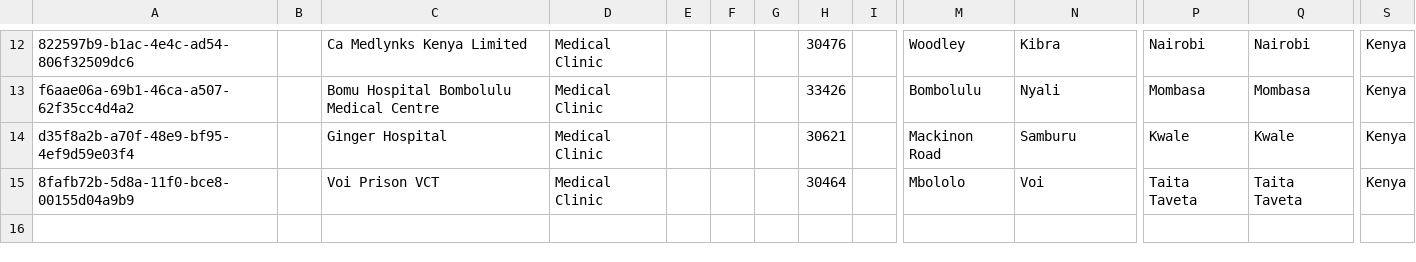
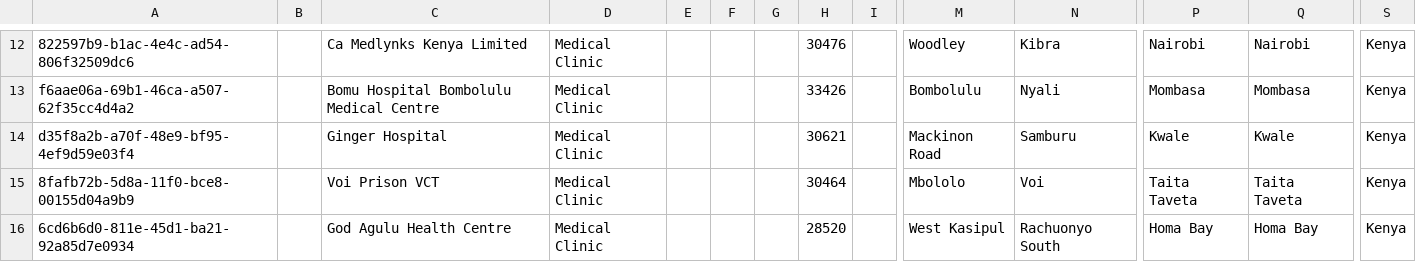
Before and after one commit to palladiumkenya/openmrs-content-kenyahmis, a CSV file: configuration/backend_configuration/locations/locations.csv, drawn as a sheet; only a part is shown, gaps mark what is left out; rows hold the shown columns only; the diff names each change by its address in the sheet, - before the commit and + after, or states it on an @@ line.

```diff
--- a/configuration/backend_configuration/locations/locations.csv
+++ b/configuration/backend_configuration/locations/locations.csv
+row 16: 6cd6b6d0-811e-45d1-ba21-92a85d7e0934 |  | God Agulu Health Centre | Medical Clinic |  |  |  | 28520 |  | West Kasipul | Rachuonyo South | Homa Bay | Homa Bay | Kenya
```
Also changed, not shown: configuration/backend_configuration/appointmentservicedefinitions/service_definitions.csv, configuration/backend_configuration/attributetypes/attribute_types-core_demo.csv, 53 other files.
